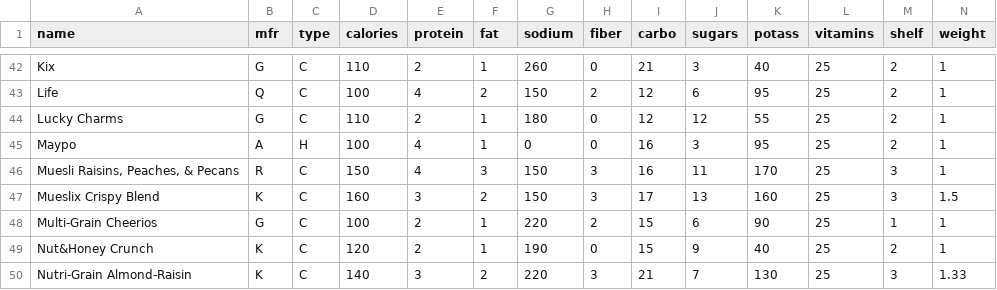
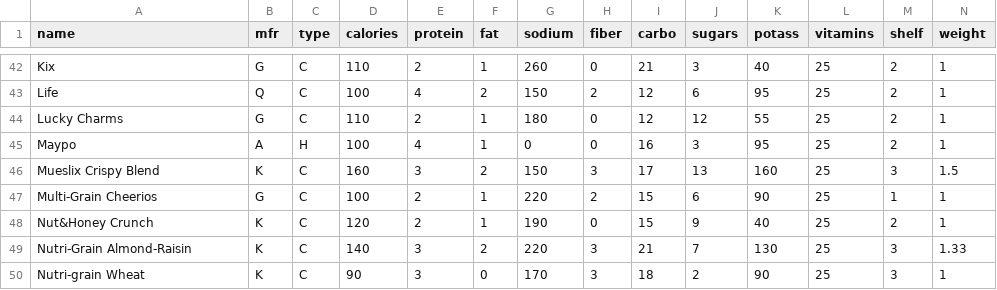
Before and after one commit to roxyconstantine-dev/Proyecto, a CSV file: cereal.csv, drawn as a sheet; only a part is shown, gaps mark what is left out; the shorter side is filled out with more unchanged rows; rows hold the shown columns only; the diff names each change by its address in the sheet, - before the commit and + after, or states it on an @@ line.

Commit message:
Update cereal.csv

```diff
--- a/cereal.csv
+++ b/cereal.csv
-row 46: Muesli Raisins, Peaches, & Pecans | R | C | 150 | 4 | 3 | 150 | 3 | 16 | 11 | 170 | 25 | 3 | 1
```
